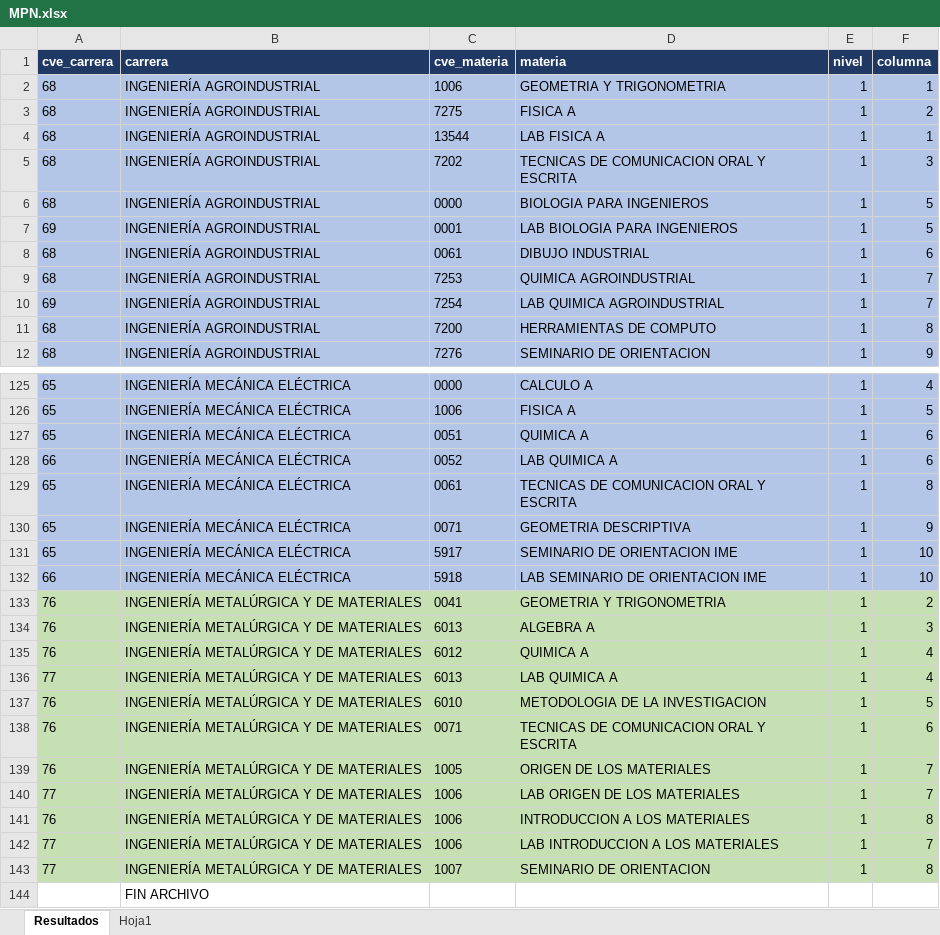
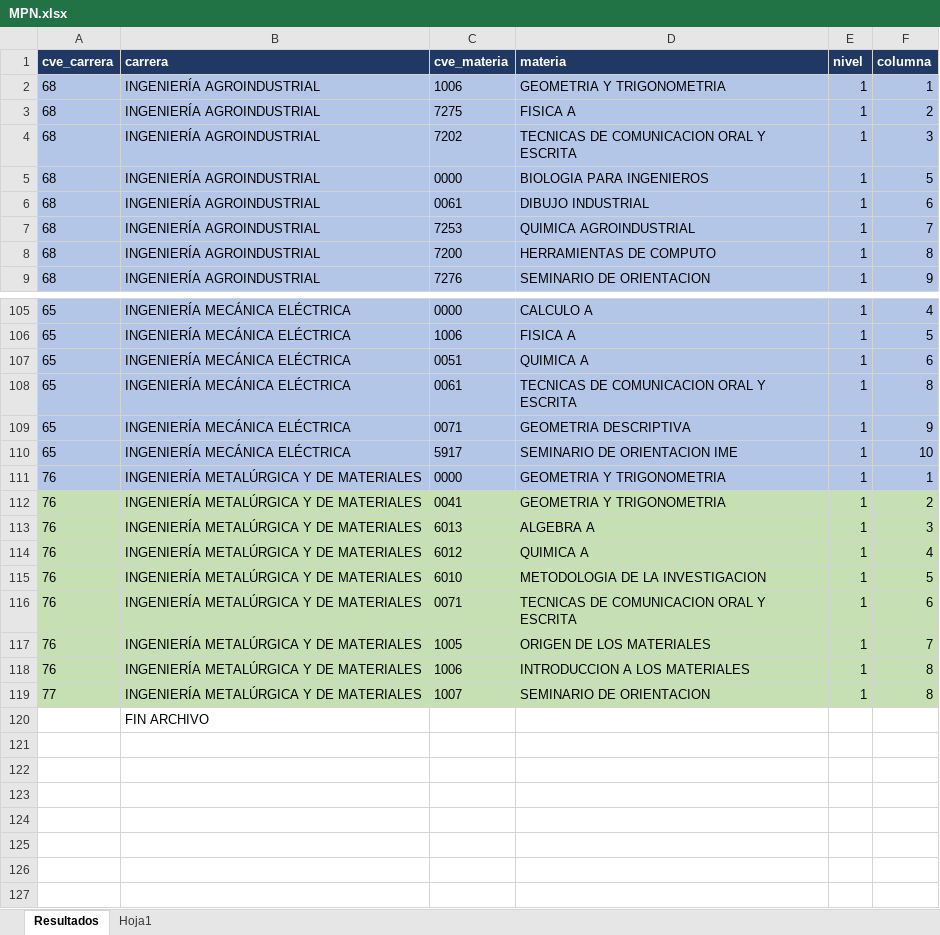
Before and after one commit to EDanielVallejoL/Integrador-Horarios, an Excel workbook: public/archivos/MPN.xlsx, sheet Resultados, drawn as a sheet; only a part is shown, gaps mark what is left out; values as stored, in another font and other column widths than the file's, no borders; removed rows and columns are numbered as before the commit, all else as after; the diff covers the shown part only; the diff names each change by its address in the sheet, - before the commit and + after, or states it on an @@ line.

```diff
--- a/public/archivos/MPN.xlsx (sheet Resultados)
+++ b/public/archivos/MPN.xlsx (sheet Resultados)
-row 4: 68 | INGENIERÍA AGROINDUSTRIAL | 13544 | LAB FISICA A | 1 | 1
-row 7: 69 | INGENIERÍA AGROINDUSTRIAL | 0001 | LAB BIOLOGIA PARA INGENIEROS | 1 | 5
-row 10: 69 | INGENIERÍA AGROINDUSTRIAL | 7254 | LAB QUIMICA AGROINDUSTRIAL | 1 | 7
-row 128: 66 | INGENIERÍA MECÁNICA ELÉCTRICA | 0052 | LAB QUIMICA A | 1 | 6
-row 132: 66 | INGENIERÍA MECÁNICA ELÉCTRICA | 5918 | LAB SEMINARIO DE ORIENTACION IME | 1 | 10
+row 111: 76 | INGENIERÍA METALÚRGICA Y DE MATERIALES | 0000 | GEOMETRIA Y TRIGONOMETRIA | 1 | 1
-row 136: 77 | INGENIERÍA METALÚRGICA Y DE MATERIALES | 6013 | LAB QUIMICA A | 1 | 4
-row 140: 77 | INGENIERÍA METALÚRGICA Y DE MATERIALES | 1006 | LAB ORIGEN DE LOS MATERIALES | 1 | 7
-row 142: 77 | INGENIERÍA METALÚRGICA Y DE MATERIALES | 1006 | LAB INTRODUCCION A LOS MATERIALES | 1 | 7
```
Also changed, not shown: 17 removed rows elsewhere in this sheet, 1 other file.
